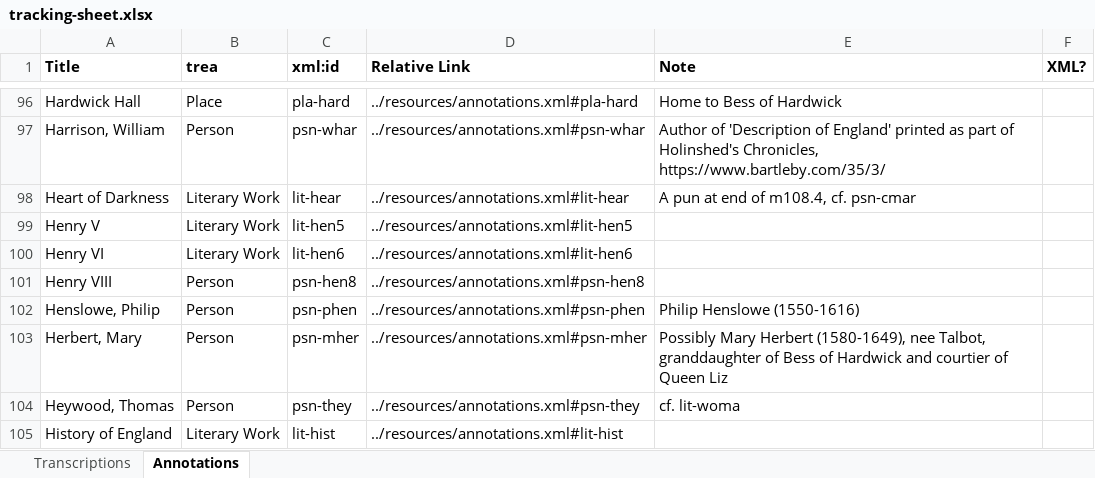
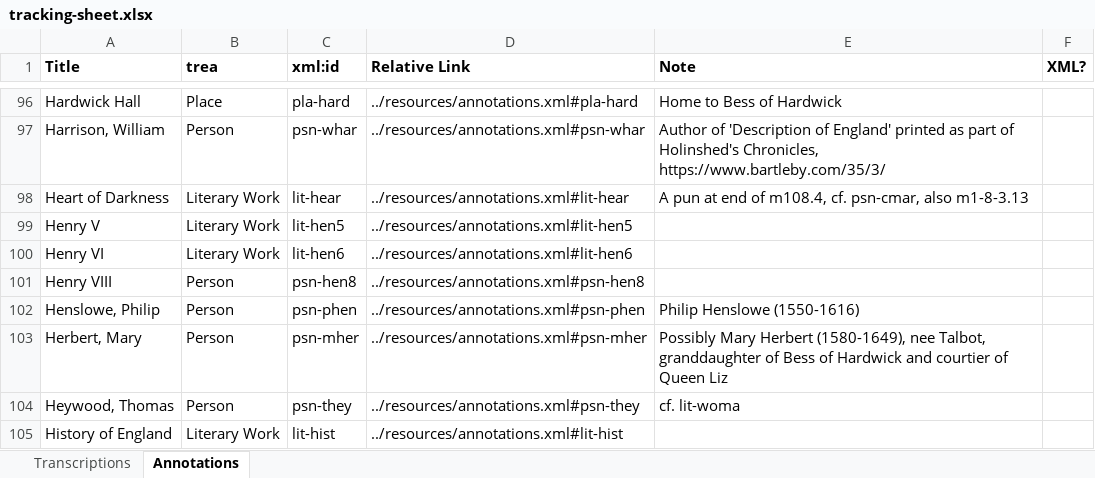
Before and after one commit to JoshuaAPhillips/digital-anon, an Excel workbook: tracking-sheet.xlsx, sheet Annotations, drawn as a sheet; only a part is shown, gaps mark what is left out; values as stored, in another font and other column widths than the file's, no borders; conditional formats not drawn; the diff names each change by its address in the sheet, - before the commit and + after, or states it on an @@ line.

```diff
--- a/tracking-sheet.xlsx (sheet Annotations)
+++ b/tracking-sheet.xlsx (sheet Annotations)
-E98 (Note): A pun at end of m108.4, cf. psn-cmar
+E98 (Note): A pun at end of m108.4, cf. psn-cmar, also m1-8-3.13
```
Also changed, not shown: sheet Transcriptions, 1 other file.
